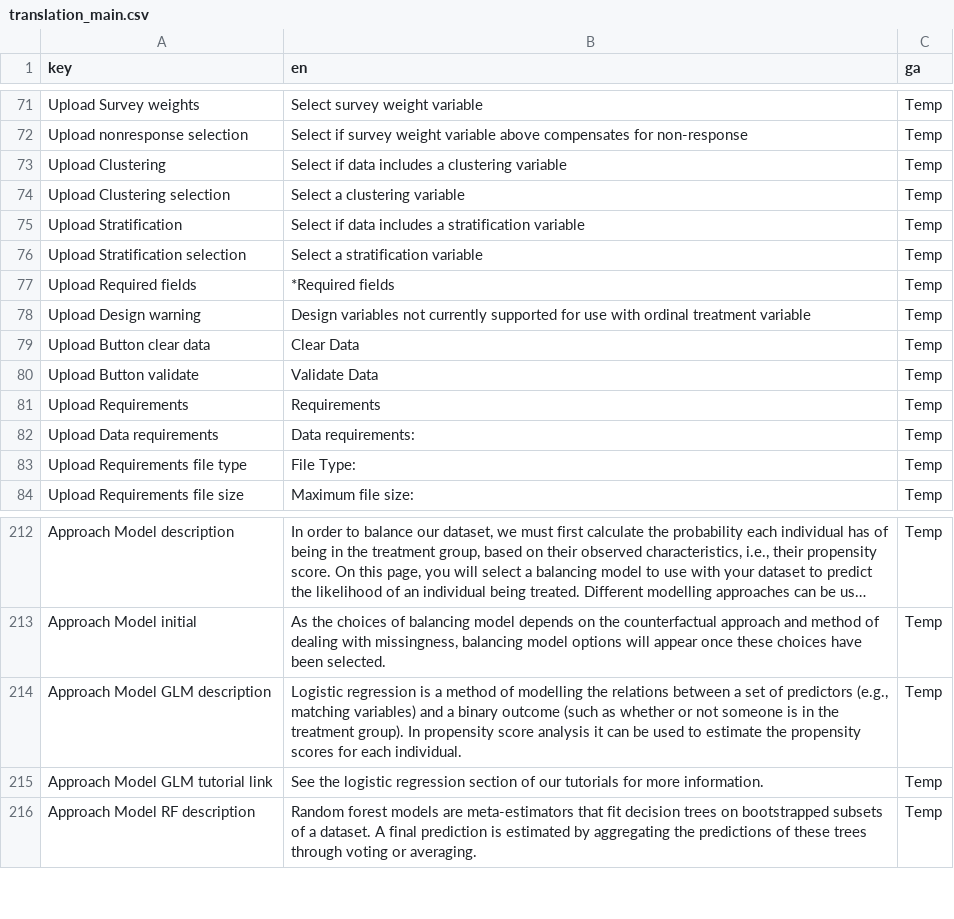
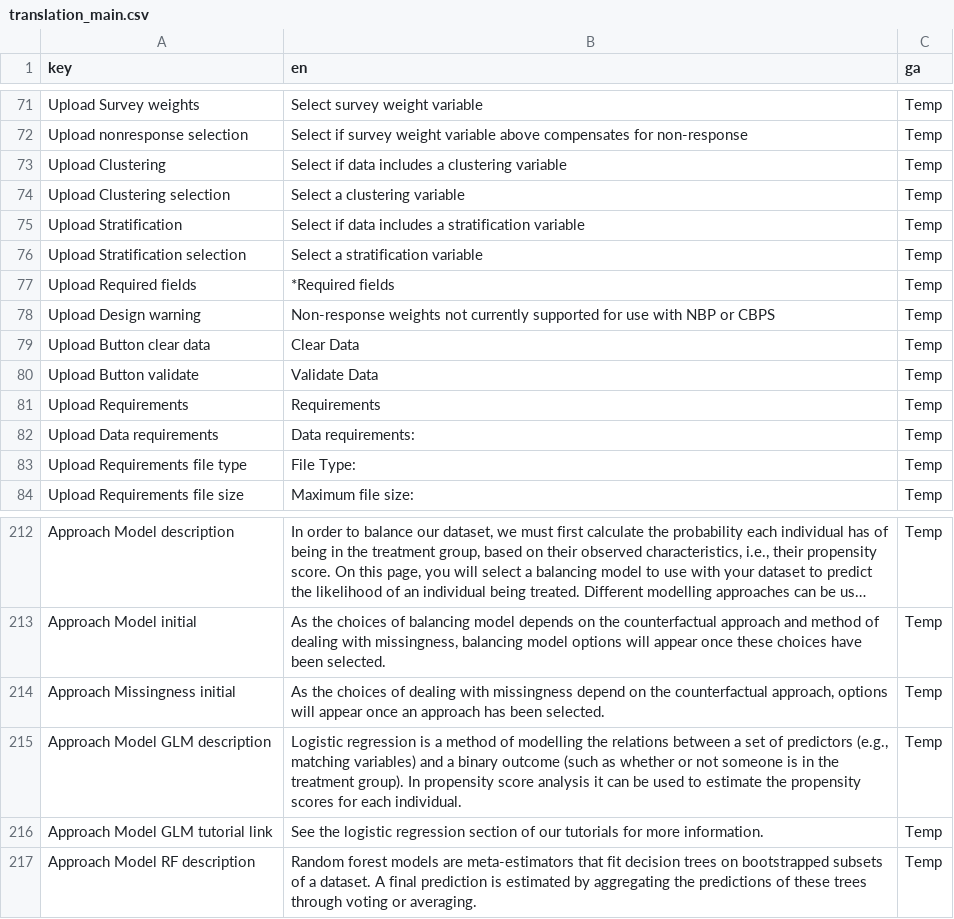
Before and after one commit to uoe-digicat/DigiCAT, a CSV file: inst/DigiCAT/translation/translation_main.csv, drawn as a sheet; only a part is shown, gaps mark what is left out; long unchanged cells end in …; the diff names each change by its address in the sheet, - before the commit and + after, or states it on an @@ line.

Commit message:
Remove weighting NBP/CBPS

```diff
--- a/inst/DigiCAT/translation/translation_main.csv
+++ b/inst/DigiCAT/translation/translation_main.csv
-B78 (en): Design variables not currently supported for use with ordinal treatment variable
+B78 (en): Non-response weights not currently supported for use with NBP or CBPS
+row 214: Approach Missingness initial | As the choices of dealing with missingness depend on the counterfactual approach, options will appear once an approach has been selected. | Temp
```
Also changed, not shown: 2 other files.
